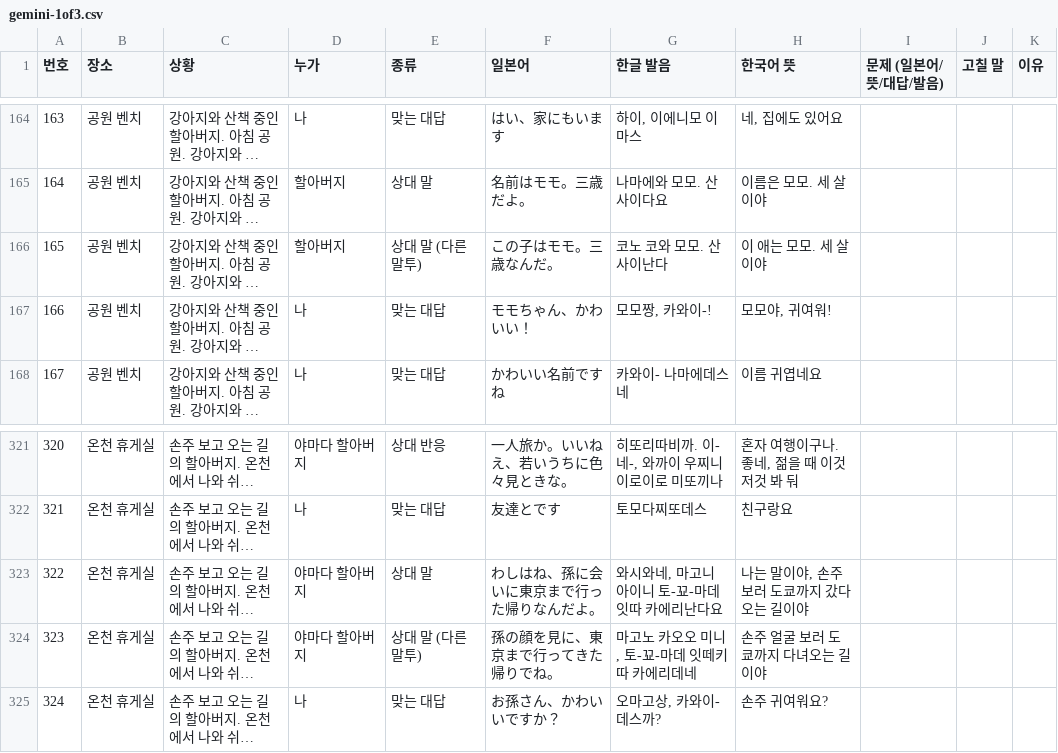
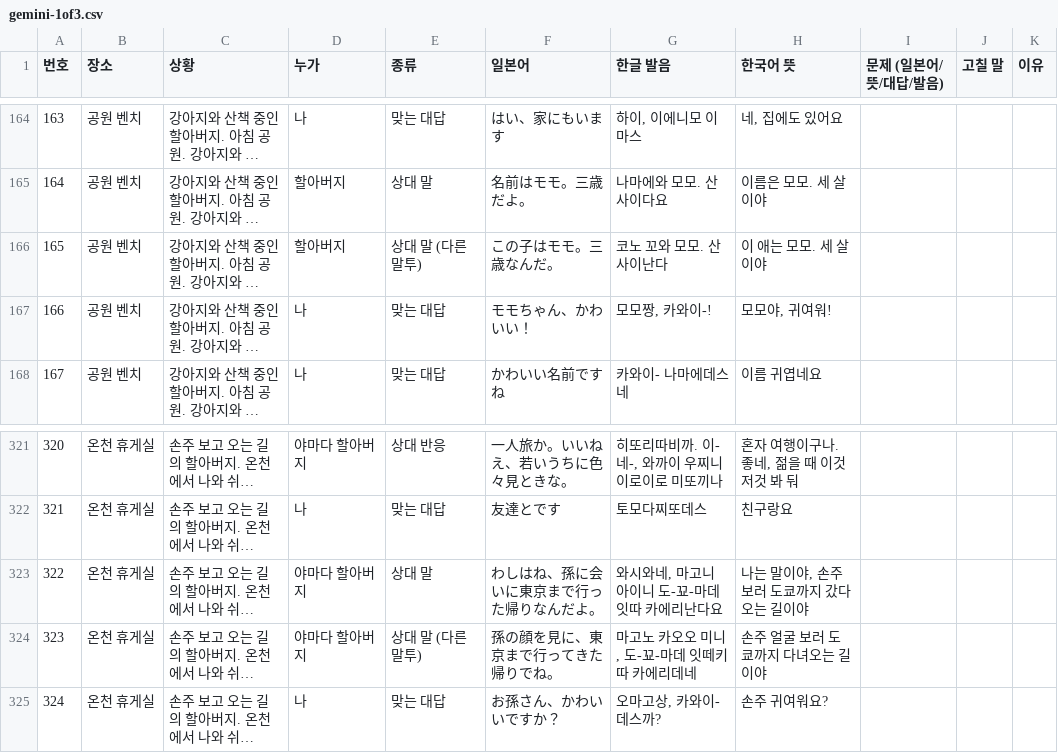
Before and after one commit to hacs2772/OracyBlock, a CSV file: docs/review/ai/gemini-1of3.csv, drawn as a sheet; only a part is shown, gaps mark what is left out; long unchanged cells end in …; the diff names each change by its address in the sheet, - before the commit and + after, or states it on an @@ line.

```diff
--- a/docs/review/ai/gemini-1of3.csv
+++ b/docs/review/ai/gemini-1of3.csv
-G166 (한글 발음): 코노 코와 모모. 산사이난다
+G166 (한글 발음): 코노 꼬와 모모. 산사이난다
-G323 (한글 발음): 와시와네, 마고니 아이니 토-꾜-마데 잇따 카에리난다요
+G323 (한글 발음): 와시와네, 마고니 아이니 도-꾜-마데 잇따 카에리난다요
-G324 (한글 발음): 마고노 카오오 미니, 토-꾜-마데 잇떼키따 카에리데네
+G324 (한글 발음): 마고노 카오오 미니, 도-꾜-마데 잇떼키따 카에리데네
```
Also changed, not shown: docs/review/ai/gemini-3of3.csv, docs/review/talks-review.csv, 10 other files.
